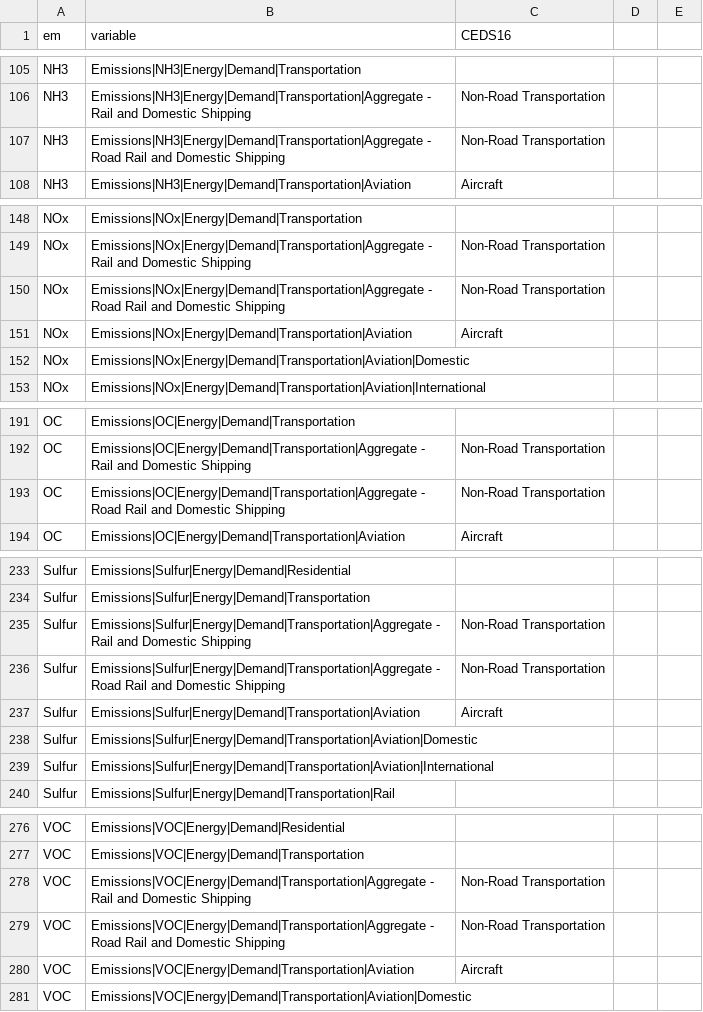
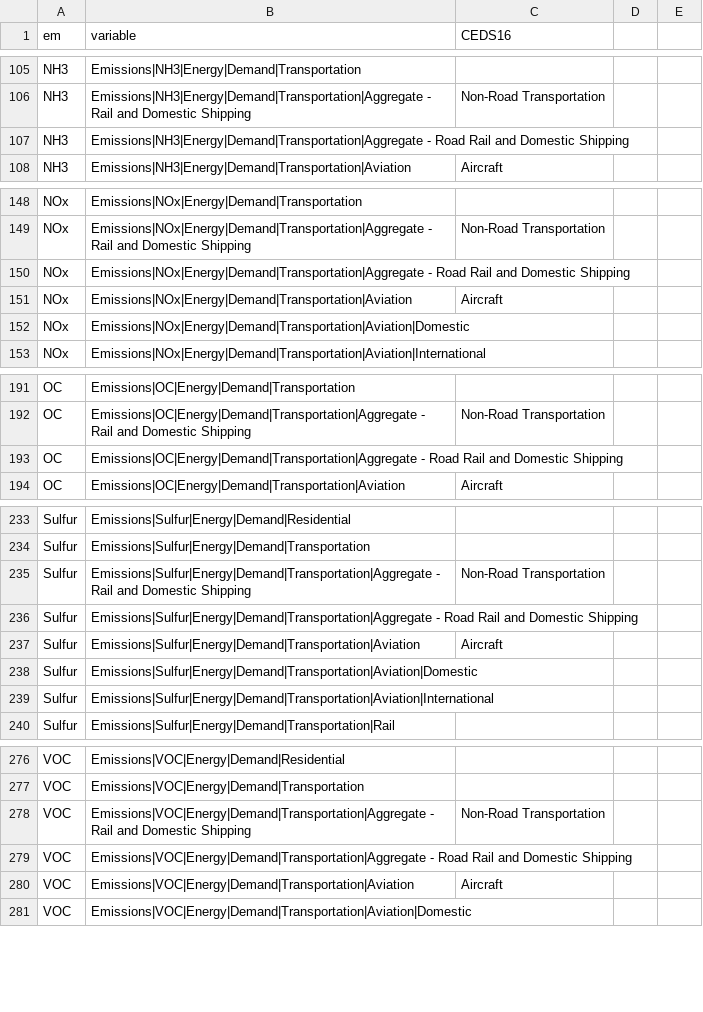
Before and after one commit to fengly20/gcam_emissions_harmonization, a CSV file: input/mappings/GCAM_sector_mapping.csv, drawn as a sheet; only a part is shown, gaps mark what is left out; the diff covers the shown part only.

```diff
--- a/input/mappings/GCAM_sector_mapping.csv
+++ b/input/mappings/GCAM_sector_mapping.csv
@@ -107 +107 @@ NH3,Emissions|NH3|Energy|Demand|Transportation|Aggregate - Rail and Domestic Shi
-NH3,Emissions|NH3|Energy|Demand|Transportation|Aggregate - Road Rail and Domestic Shipping,Non-Road Transportation
+NH3,Emissions|NH3|Energy|Demand|Transportation|Aggregate - Road Rail and Domestic Shipping,,,
@@ -150 +150 @@ NOx,Emissions|NOx|Energy|Demand|Transportation|Aggregate - Rail and Domestic Shi
-NOx,Emissions|NOx|Energy|Demand|Transportation|Aggregate - Road Rail and Domestic Shipping,Non-Road Transportation
+NOx,Emissions|NOx|Energy|Demand|Transportation|Aggregate - Road Rail and Domestic Shipping,,,
@@ -193 +193 @@ OC,Emissions|OC|Energy|Demand|Transportation|Aggregate - Rail and Domestic Shipp
-OC,Emissions|OC|Energy|Demand|Transportation|Aggregate - Road Rail and Domestic Shipping,Non-Road Transportation
+OC,Emissions|OC|Energy|Demand|Transportation|Aggregate - Road Rail and Domestic Shipping,,,
@@ -236 +236 @@ Sulfur,Emissions|Sulfur|Energy|Demand|Transportation|Aggregate - Rail and Domest
-Sulfur,Emissions|Sulfur|Energy|Demand|Transportation|Aggregate - Road Rail and Domestic Shipping,Non-Road Transportation
+Sulfur,Emissions|Sulfur|Energy|Demand|Transportation|Aggregate - Road Rail and Domestic Shipping,,,
@@ -279 +279 @@ VOC,Emissions|VOC|Energy|Demand|Transportation|Aggregate - Rail and Domestic Shi
-VOC,Emissions|VOC|Energy|Demand|Transportation|Aggregate - Road Rail and Domestic Shipping,Non-Road Transportation
+VOC,Emissions|VOC|Energy|Demand|Transportation|Aggregate - Road Rail and Domestic Shipping,,,
```
Also changed, not shown: 42 added rows elsewhere in this file, input/mappings/GCAM_harm_method_sector.csv, input/mappings/GCAM_variable_list.csv, 15 other files.
